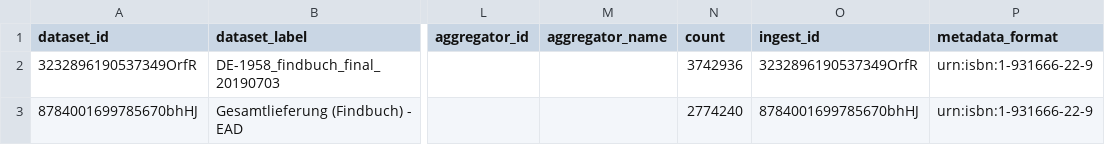
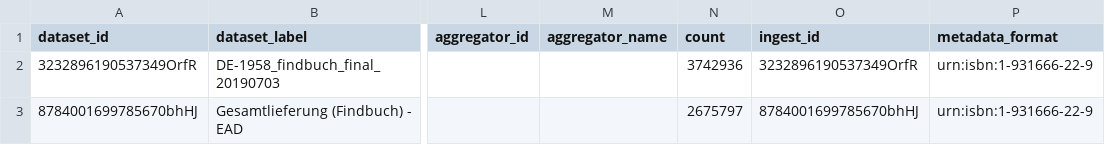
Before and after one commit to Deutsche-Digitale-Bibliothek/ddblabs-ddbtools-statistic, a CSV file: ddb-dataset-provider.csv, drawn as a sheet; only a part is shown, gaps mark what is left out; the diff covers the shown part only; the diff names each change by its address in the sheet, - before the commit and + after, or states it on an @@ line.

```diff
--- a/ddb-dataset-provider.csv
+++ b/ddb-dataset-provider.csv
-N3 (count): 2774240
+N3 (count): 2675797
```
Also changed, not shown: 3 added rows, 6 removed rows and 17 edited cells elsewhere in this file.
